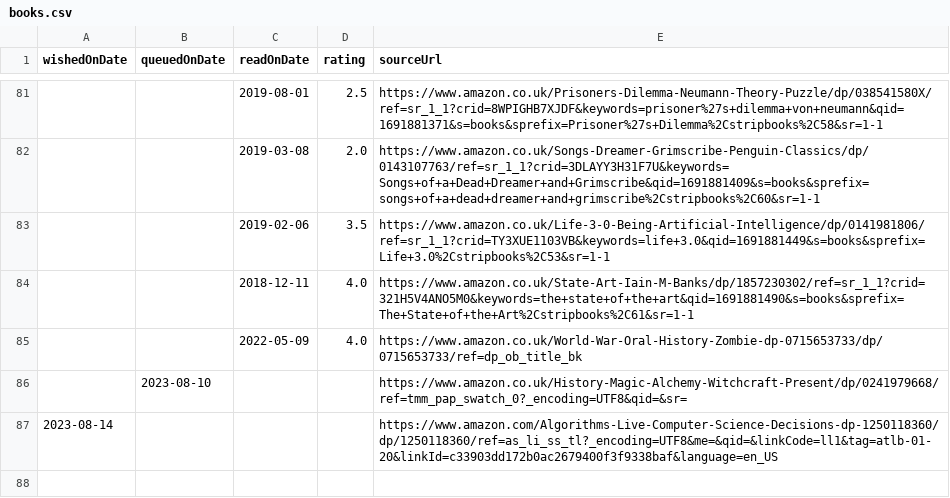
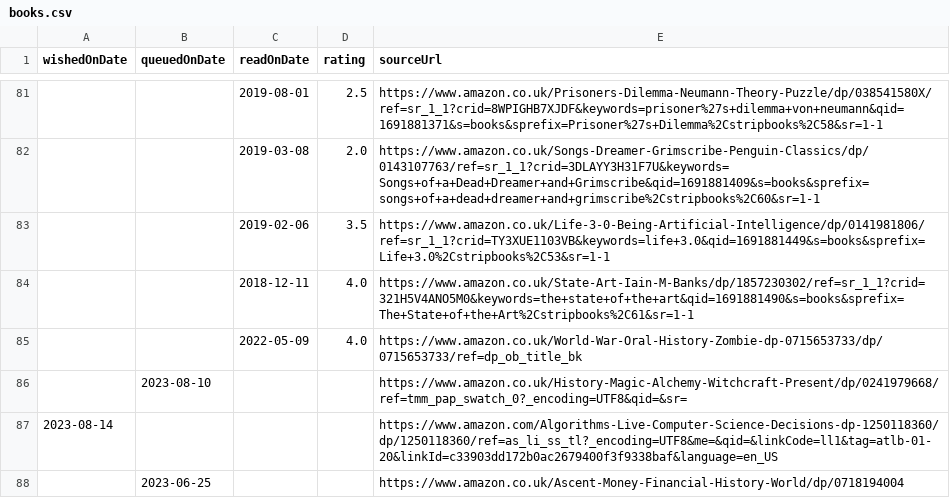
Before and after one commit to ruicsh/ruicsh.github.io, a CSV file: books.csv, drawn as a sheet; only a part is shown, gaps mark what is left out; the diff names each change by its address in the sheet, - before the commit and + after, or states it on an @@ line.

Commit message:
feat: add Ascent of Money to queue

```diff
--- a/books.csv
+++ b/books.csv
+row 88:  | 2023-06-25 |  |  | https://www.amazon.co.uk/Ascent-Money-Financial-History-World/dp/0718194004
```
